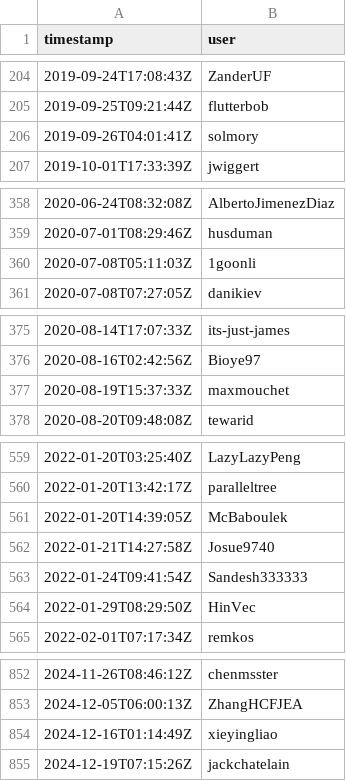
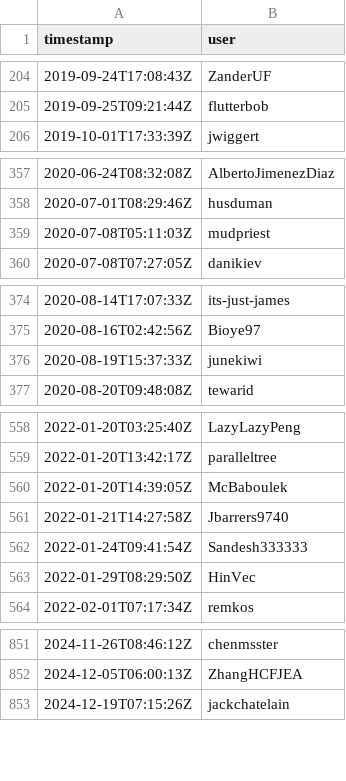
Before and after one commit to GenericMappingTools/pygmt-paper-figures, a CSV file: star_history_github_gmt.csv, drawn as a sheet; only a part is shown, gaps mark what is left out; the diff covers the shown part only.

```diff
--- a/star_history_github_gmt.csv
+++ b/star_history_github_gmt.csv
@@ -205,3 +205,2 @@ timestamp,user
 2019-09-25T09:21:44Z,flutterbob
-2019-09-26T04:01:41Z,solmory
 2019-10-01T17:33:39Z,jwiggert
@@ -359,3 +358,3 @@ timestamp,user
 2020-07-01T08:29:46Z,husduman
-2020-07-08T05:11:03Z,1goonli
+2020-07-08T05:11:03Z,mudpriest
 2020-07-08T07:27:05Z,danikiev
@@ -376,3 +375,3 @@ timestamp,user
 2020-08-16T02:42:56Z,Bioye97
-2020-08-19T15:37:33Z,maxmouchet
+2020-08-19T15:37:33Z,junekiwi
 2020-08-20T09:48:08Z,tewarid
@@ -561,3 +560,3 @@ timestamp,user
 2022-01-20T14:39:05Z,McBaboulek
-2022-01-21T14:27:58Z,Josue9740
+2022-01-21T14:27:58Z,Jbarrers9740
 2022-01-24T09:41:54Z,Sandesh333333
@@ -853,3 +852,2 @@ timestamp,user
 2024-12-05T06:00:13Z,ZhangHCFJEA
-2024-12-16T01:14:49Z,xieyingliao
 2024-12-19T07:15:26Z,jackchatelain
```
Also changed, not shown: 14 added rows, 9 removed rows and 4 edited cells elsewhere in this file, star_history_github_gmt.jl.csv, star_history_github_gmtmex.csv, 1 other file.
